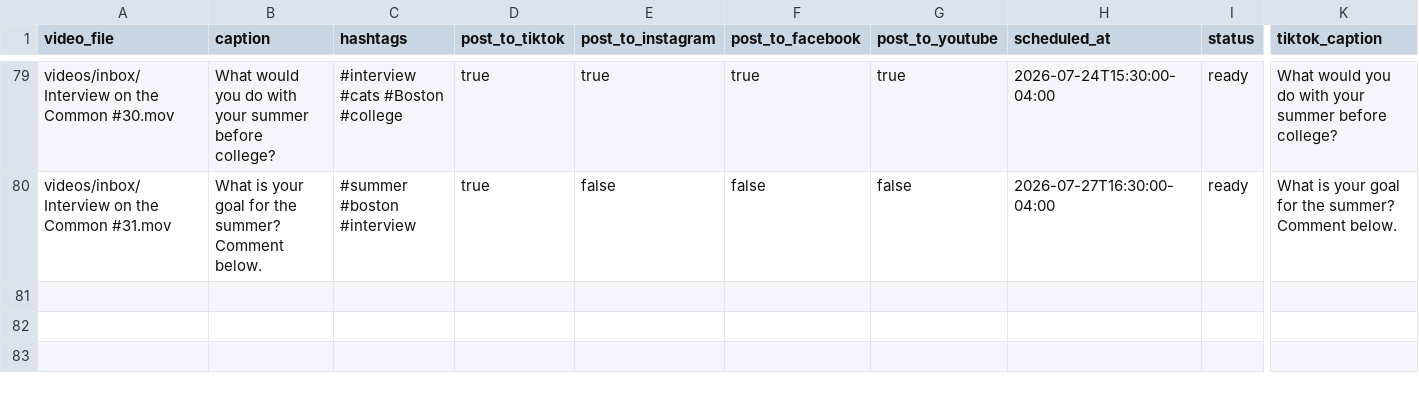
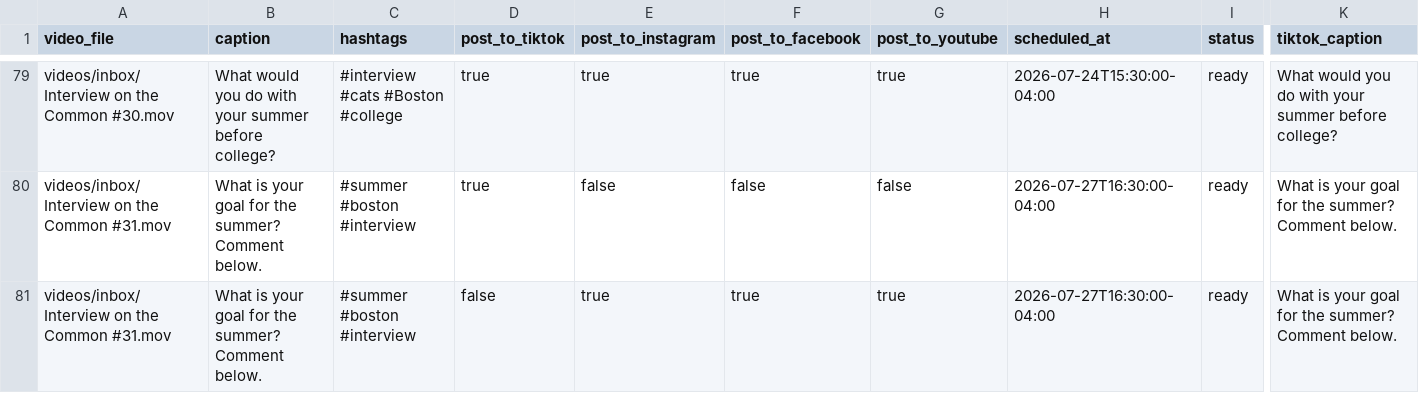
Before and after one commit to davidshapiro13/AutomatedContentUpload, a CSV file: manifests/manifest.csv, drawn as a sheet; only a part is shown, gaps mark what is left out; rows hold the shown columns only; the diff names each change by its address in the sheet, - before the commit and + after, or states it on an @@ line.

Commit message:
Add reel: Interview on the Common #31.mov @ 2026-07-27T16:30:00-04:00

```diff
--- a/manifests/manifest.csv
+++ b/manifests/manifest.csv
+row 81: videos/inbox/Interview on the Common #31.mov | What is your goal for the summer? Comment below. | #summer #boston #interview | false | true | true | true | 2026-07-27T16:30:00-04:00 | ready | What is your goal for the summer? Comment below.
```
